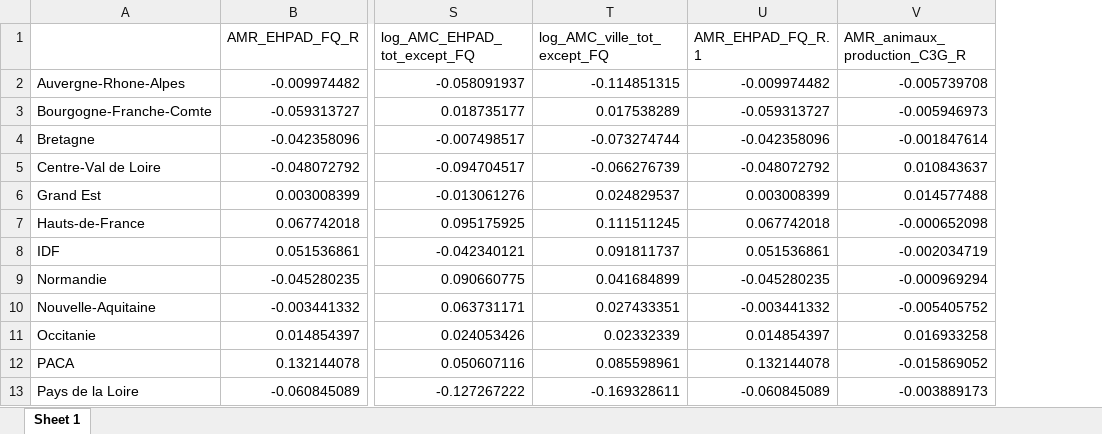
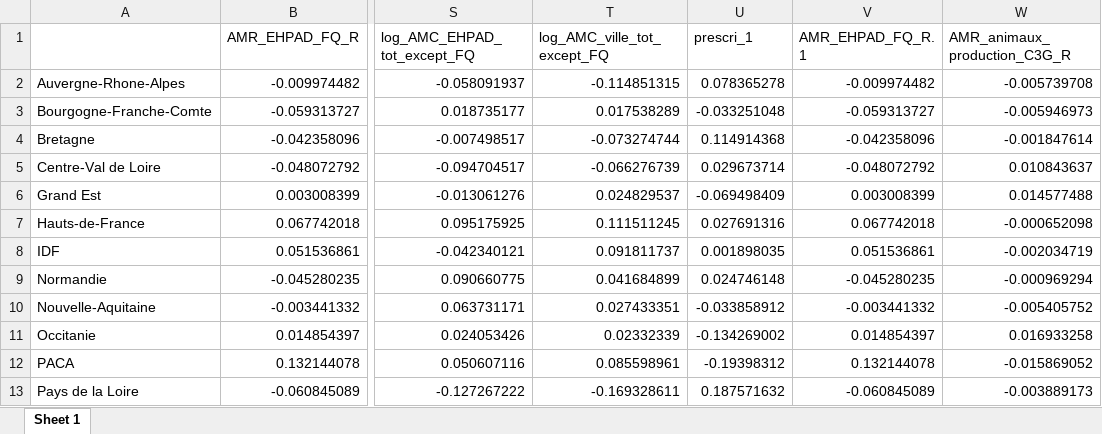
Before and after one commit to GMarTT/functional_study, an Excel workbook: sum.var_AMR_EHPAD_FQ_R.xlsx, sheet Sheet 1, drawn as a sheet; only a part is shown, gaps mark what is left out; values as stored, in another font and other column widths than the file's, no borders; the diff names each change by its address in the sheet, - before the commit and + after, or states it on an @@ line.

```diff
--- a/sum.var_AMR_EHPAD_FQ_R.xlsx (sheet Sheet 1)
+++ b/sum.var_AMR_EHPAD_FQ_R.xlsx (sheet Sheet 1)
+column U (prescri_1), rows 2-13: 0.078365278 | -0.033251048 | 0.114914368 | 0.029673714 | -0.069498409 | 0.027691316 | 0.001898035 | 0.024746148 | -0.033858912 | -0.134269002 | -0.19398312 | 0.187571632
```
Also changed, not shown: cls.var_AMR_ES_FQ_R.xlsx, sum.var_AMR_ES_C3G_R.xlsx, 24 other files.
